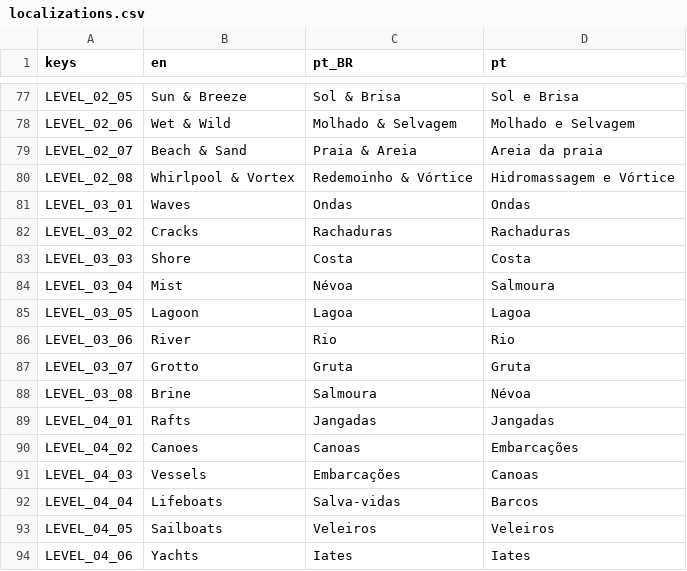
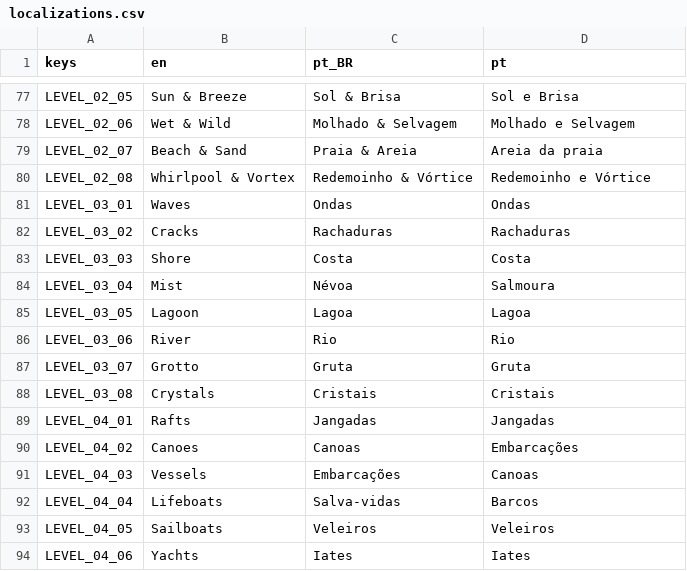
Before and after one commit to MarvellousSoft/liquidum, a CSV file: project/localization/localizations.csv, drawn as a sheet; only a part is shown, gaps mark what is left out.

```diff
--- a/project/localization/localizations.csv
+++ b/project/localization/localizations.csv
@@ -79,3 +79,3 @@ LEVEL_02_06,Wet & Wild,Molhado & Selvagem,Molhado e Selvagem
 LEVEL_02_07,Beach & Sand,Praia & Areia,Areia da praia
-LEVEL_02_08,Whirlpool & Vortex,Redemoinho & Vórtice,Hidromassagem e Vórtice
+LEVEL_02_08,Whirlpool & Vortex,Redemoinho & Vórtice,Redemoinho e Vórtice
 LEVEL_03_01,Waves,Ondas,Ondas
@@ -87,3 +87,3 @@ LEVEL_03_06,River,Rio,Rio
 LEVEL_03_07,Grotto,Gruta,Gruta
-LEVEL_03_08,Brine,Salmoura,Névoa
+LEVEL_03_08,Crystals,Cristais,Cristais
 LEVEL_04_01,Rafts,Jangadas,Jangadas
```
Also changed, not shown: 2 other files.
